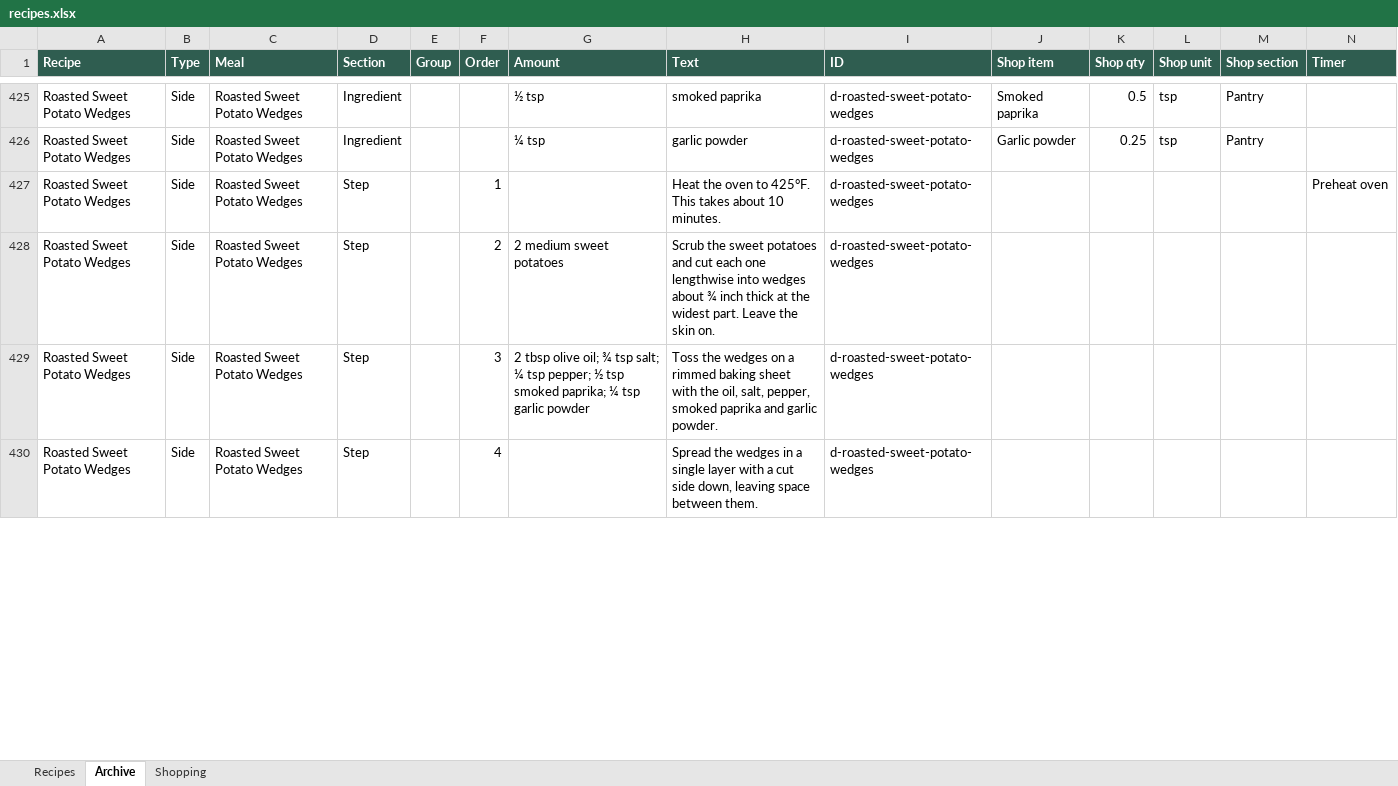
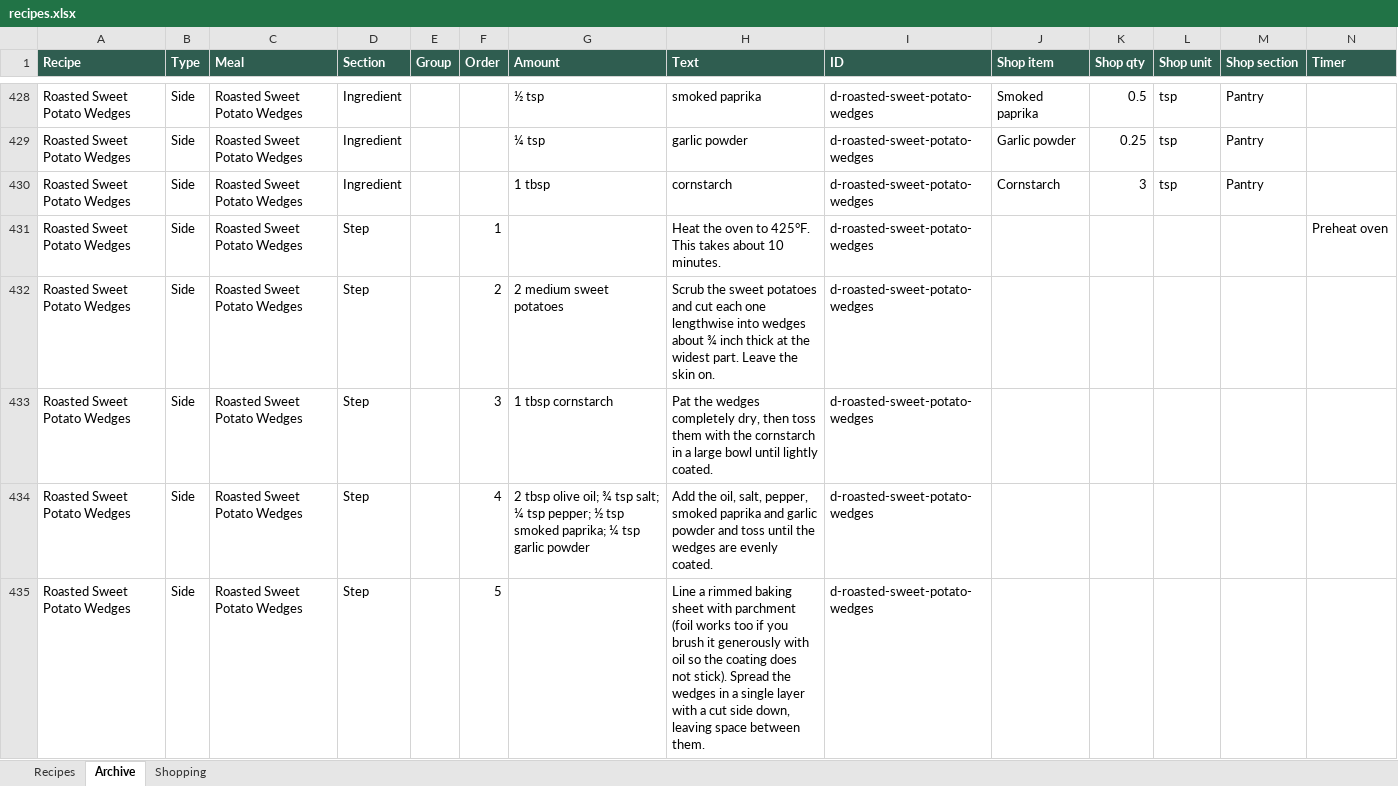
Before and after one commit to entquine/Recipes, an Excel workbook: recipes.xlsx, sheet Archive, drawn as a sheet; only a part is shown, gaps mark what is left out; values as stored, in another font and other column widths than the file's, no borders; addresses are those after the commit; rows hold the shown columns only; the diff covers the shown part only; the diff names each change by its address in the sheet, - before the commit and + after, or states it on an @@ line.

```diff
--- a/recipes.xlsx (sheet Archive)
+++ b/recipes.xlsx (sheet Archive)
+row 430: Roasted Sweet Potato Wedges | Side | Roasted Sweet Potato Wedges | Ingredient |  |  | 1 tbsp | cornstarch | d-roasted-sweet-potato-wedges | Cornstarch | 3 | tsp | Pantry
-G433 (Amount): 2 tbsp olive oil; ¾ tsp salt; ¼ tsp pepper; ½ tsp smoked paprika; ¼ tsp garlic powder
+G433 (Amount): 1 tbsp cornstarch
-H433 (Text): Toss the wedges on a rimmed baking sheet with the oil, salt, pepper, smoked paprika and garlic powder.
+H433 (Text): Pat the wedges completely dry, then toss them with the cornstarch in a large bowl until lightly coated.
-G434 (Amount): (empty)
+G434 (Amount): 2 tbsp olive oil; ¾ tsp salt; ¼ tsp pepper; ½ tsp smoked paprika; ¼ tsp garlic powder
-H434 (Text): Spread the wedges in a single layer with a cut side down, leaving space between them.
+H434 (Text): Add the oil, salt, pepper, smoked paprika and garlic powder and toss until the wedges are evenly coated.
+row 435: Roasted Sweet Potato Wedges | Side | Roasted Sweet Potato Wedges | Step |  | 5 |  | Line a rimmed baking sheet with parchment (foil works too if you brush it generously with oil so the coating does not stick). Spread the wedges in a single layer with a cut side down, leaving space between them. | d-roasted-sweet-potato-wedges
```
Also changed, not shown: 5 added rows and 19 edited cells elsewhere in this sheet.
